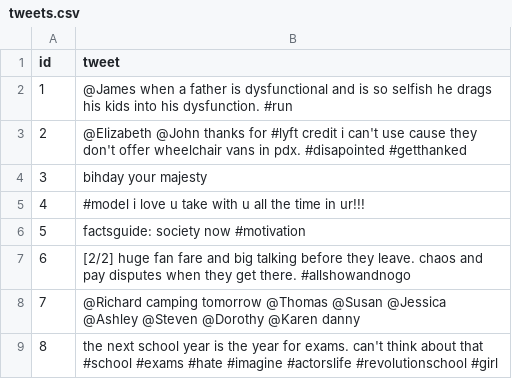
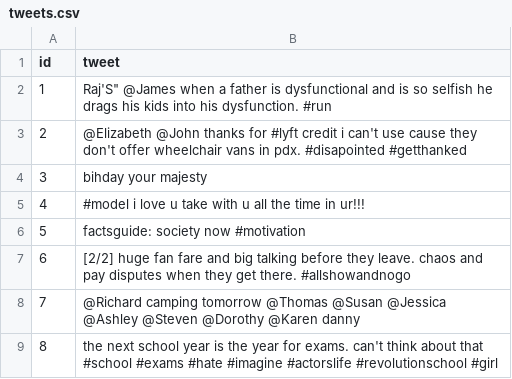
Before and after one commit to Sudhansh6/CS387, a CSV file: Lab6/lab6-data/tweets.csv, drawn as a sheet; only a part is shown.

```diff
--- a/Lab6/lab6-data/tweets.csv
+++ b/Lab6/lab6-data/tweets.csv
@@ -1,3 +1,3 @@
 id,tweet
-1,@James when a father is dysfunctional and is so selfish he drags his kids into his dysfunction. #run
+1, Raj'S" @James when a father is dysfunctional and is so selfish he drags his kids into his dysfunction. #run
 2,@Elizabeth @John thanks for #lyft credit i can't use cause they don't offer wheelchair vans in pdx. #disapointed #getthanked
```
Also changed, not shown: 14 other files.
